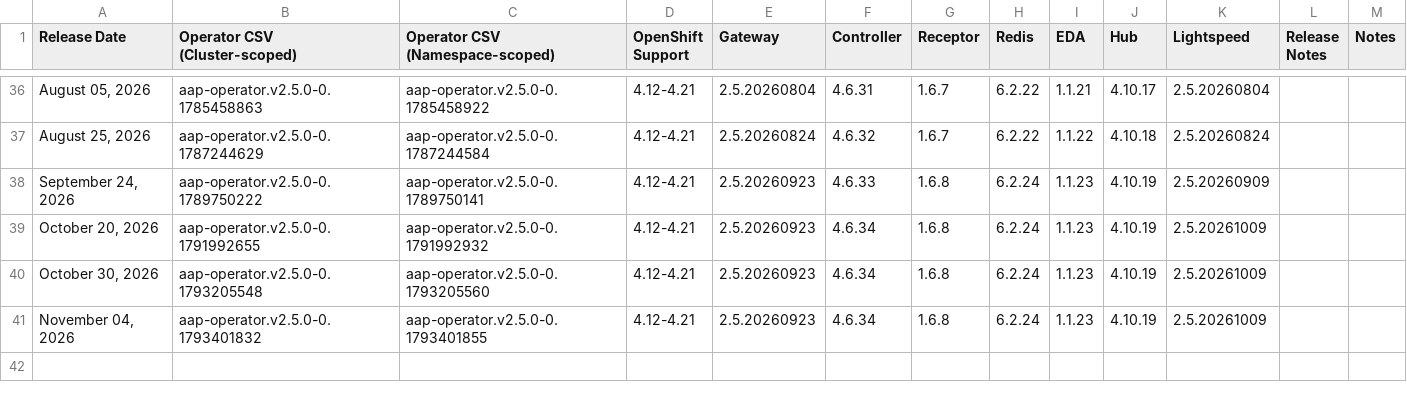
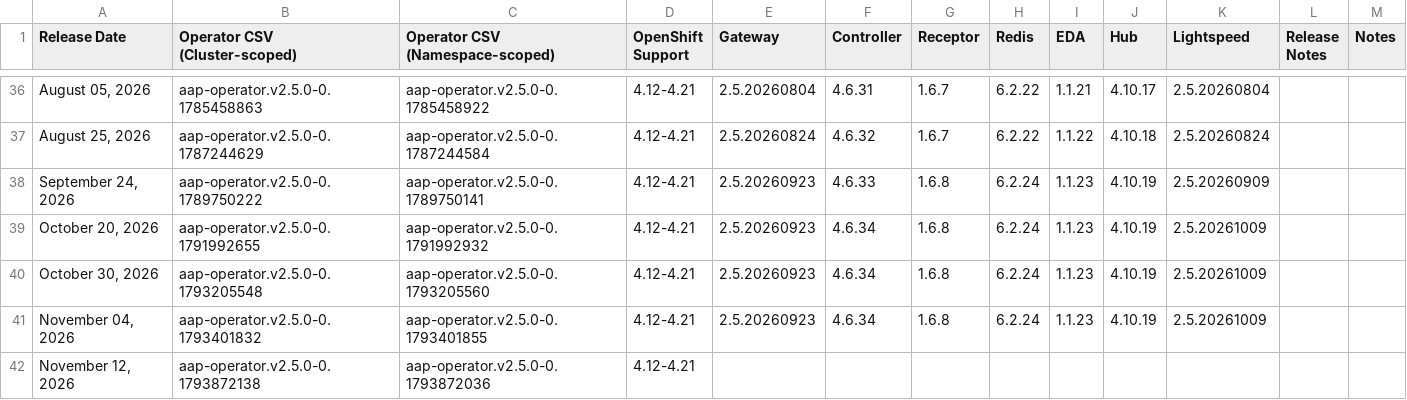
Before and after one commit to lennysh/aap-openshift-compatibility-matrix, a CSV file: data/AAP_25.csv, drawn as a sheet; only a part is shown, gaps mark what is left out; the diff names each change by its address in the sheet, - before the commit and + after, or states it on an @@ line.

```diff
--- a/data/AAP_25.csv
+++ b/data/AAP_25.csv
+row 42: November 12, 2026 | aap-operator.v2.5.0-0.1793872138 | aap-operator.v2.5.0-0.1793872036 | 4.12-4.21
```
Also changed, not shown: data/AAP_24.csv, data/AAP_26.csv, 1 other file.
